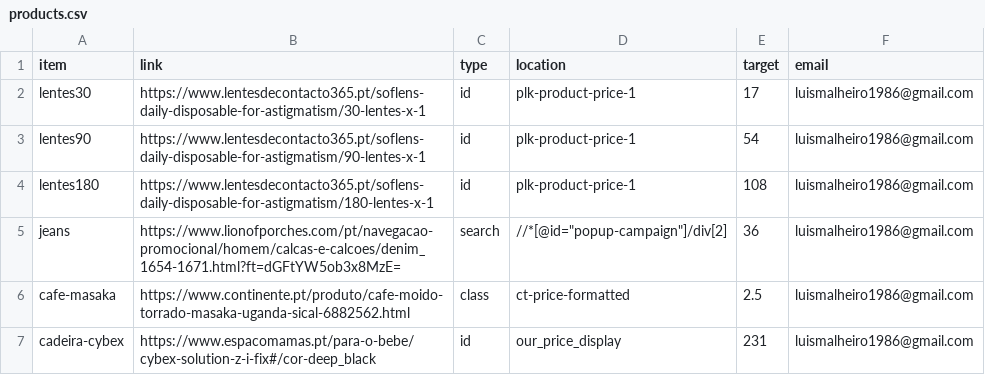
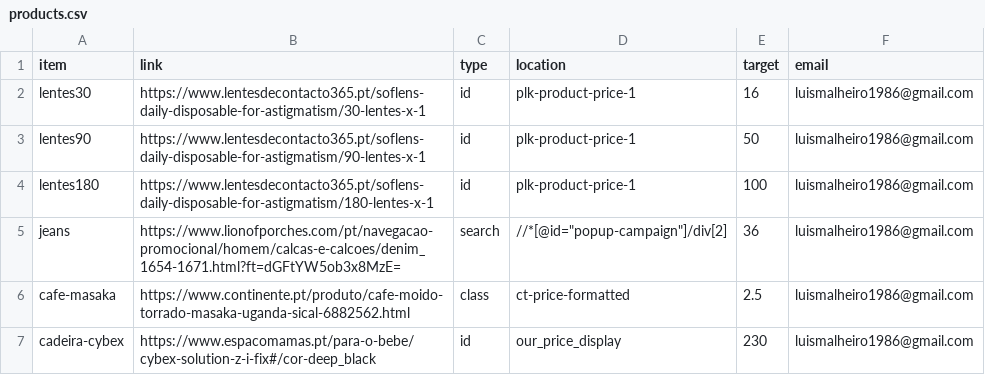
Before and after one commit to malhas/price-tracker, a CSV file: products.csv, drawn as a sheet.

Commit message:
Updated target prices

```diff
--- a/products.csv
+++ b/products.csv
@@ -1,7 +1,7 @@
 item,link,type,location,target,email
-lentes30,https://www.lentesdecontacto365.pt/soflens-daily-disposable-for-astigmatism/30-lentes-x-1,id,plk-product-price-1,17,luismalheiro1986@gmail.com
-lentes90,https://www.lentesdecontacto365.pt/soflens-daily-disposable-for-astigmatism/90-lentes-x-1,id,plk-product-price-1,54,luismalheiro1986@gmail.com
-lentes180,https://www.lentesdecontacto365.pt/soflens-daily-disposable-for-astigmatism/180-lentes-x-1,id,plk-product-price-1,108,luismalheiro1986@gmail.com
+lentes30,https://www.lentesdecontacto365.pt/soflens-daily-disposable-for-astigmatism/30-lentes-x-1,id,plk-product-price-1,16,luismalheiro1986@gmail.com
+lentes90,https://www.lentesdecontacto365.pt/soflens-daily-disposable-for-astigmatism/90-lentes-x-1,id,plk-product-price-1,50,luismalheiro1986@gmail.com
+lentes180,https://www.lentesdecontacto365.pt/soflens-daily-disposable-for-astigmatism/180-lentes-x-1,id,plk-product-price-1,100,luismalheiro1986@gmail.com
 jeans,https://www.lionofporches.com/pt/navegacao-promocional/homem/calcas-e-calcoes/denim_1654-1671.html?ft=dGFtYW5ob3x8MzE=,search,//*[@id="popup-campaign"]/div[2],36,luismalheiro1986@gmail.com
 cafe-masaka,https://www.continente.pt/produto/cafe-moido-torrado-masaka-uganda-sical-6882562.html,class,ct-price-formatted,2.5,luismalheiro1986@gmail.com
-cadeira-cybex,https://www.espacomamas.pt/para-o-bebe/cybex-solution-z-i-fix#/cor-deep_black,id,our_price_display,231,luismalheiro1986@gmail.com
+cadeira-cybex,https://www.espacomamas.pt/para-o-bebe/cybex-solution-z-i-fix#/cor-deep_black,id,our_price_display,230,luismalheiro1986@gmail.com
```
